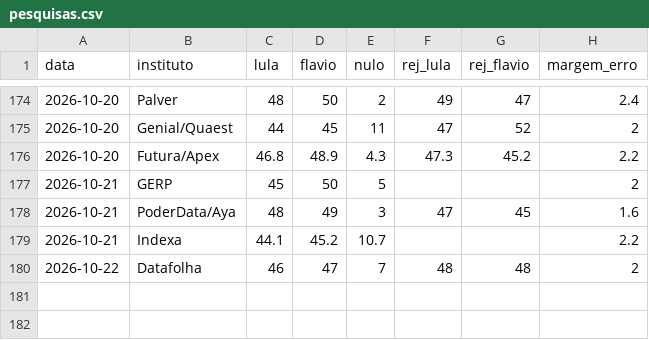
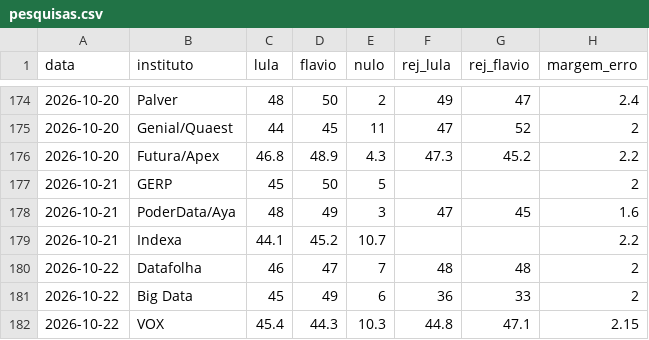
Before and after one commit to Serg0-Proxy/Pesquisas-Eleitorais-2026, a CSV file: data/pesquisas.csv, drawn as a sheet; only a part is shown, gaps mark what is left out; the diff names each change by its address in the sheet, - before the commit and + after, or states it on an @@ line.

```diff
--- a/data/pesquisas.csv
+++ b/data/pesquisas.csv
+row 181: 2026-10-22 | Big Data | 45 | 49 | 6 | 36 | 33 | 2
+row 182: 2026-10-22 | VOX | 45.4 | 44.3 | 10.3 | 44.8 | 47.1 | 2.15
```
Also changed, not shown: 14 other files.
